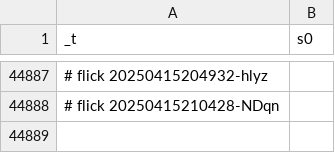
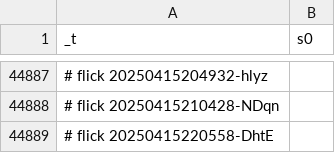
Before and after one commit to abikesa/cover, a CSV file: kitabo/ensi/ukubona/donorcase/test3/assets/csv/esrd_s0_overall.csv, drawn as a sheet; only a part is shown, gaps mark what is left out; the diff names each change by its address in the sheet, - before the commit and + after, or states it on an @@ line.

Commit message:
kitabo/ensi/ukubona/donorcase/test3/assets/csv/esrd_s0_overall.csv

```diff
--- a/kitabo/ensi/ukubona/donorcase/test3/assets/csv/esrd_s0_overall.csv
+++ b/kitabo/ensi/ukubona/donorcase/test3/assets/csv/esrd_s0_overall.csv
+row 44889: # flick 20250415220558-DhtE
```
